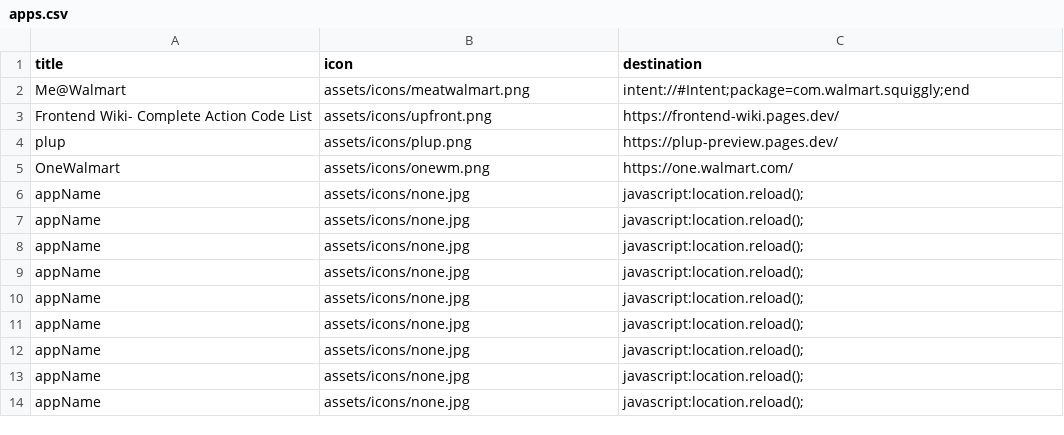
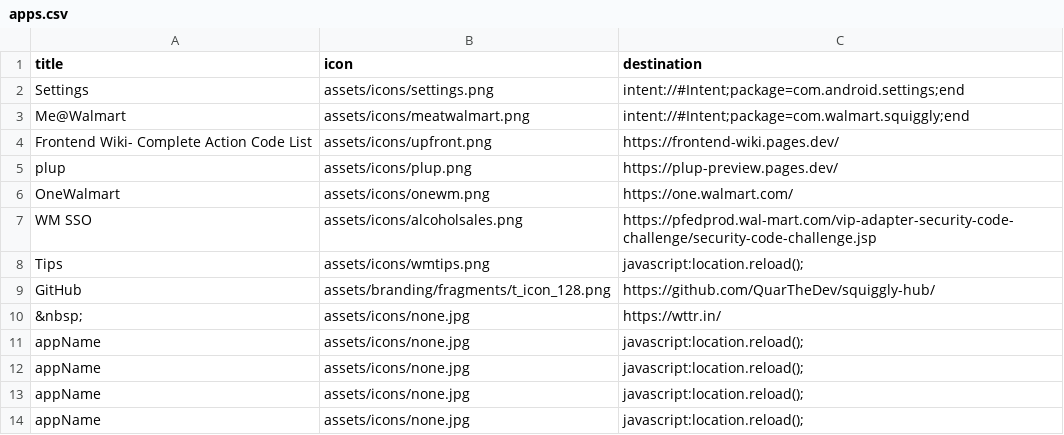
Before and after one commit to QuarTheDev/squiggly-hub, a CSV file: assets/data/apps.csv, drawn as a sheet; only a part is shown; the shorter side is filled out with more unchanged rows.

```diff
--- a/assets/data/apps.csv
+++ b/assets/data/apps.csv
@@ -1,2 +1,3 @@
 title,icon,destination
+"Settings","assets/icons/settings.png","intent://#Intent;package=com.android.settings;end"
 "Me@Walmart","assets/icons/meatwalmart.png","intent://#Intent;package=com.walmart.squiggly;end"
@@ -5,2 +6,7 @@ title,icon,destination
 "OneWalmart","assets/icons/onewm.png","https://one.walmart.com/"
+"WM SSO","assets/icons/alcoholsales.png","https://pfedprod.wal-mart.com/vip-adapter-security-code-challenge/security-code-challenge.jsp"
+"Tips","assets/icons/wmtips.png","javascript:location.reload();"
+"GitHub","assets/branding/fragments/t_icon_128.png","https://github.com/QuarTheDev/squiggly-hub/"
+"&nbsp;","assets/icons/none.jpg","https://wttr.in/"
+"appName","assets/icons/none.jpg","javascript:location.reload();"
 "appName","assets/icons/none.jpg","javascript:location.reload();"
```
Also changed, not shown: 6 other files.
